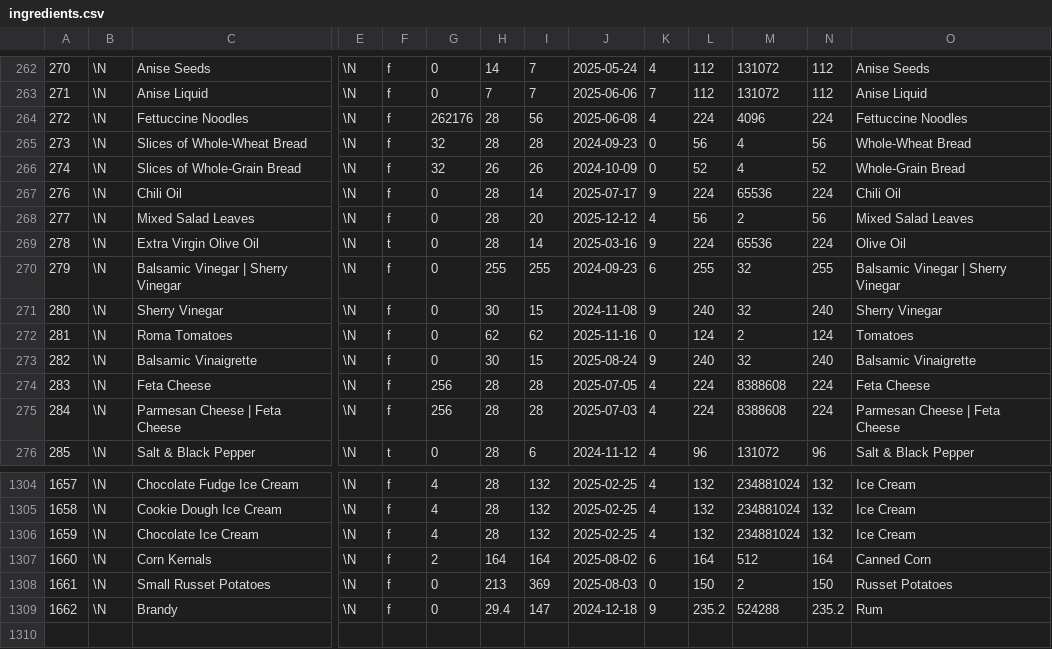
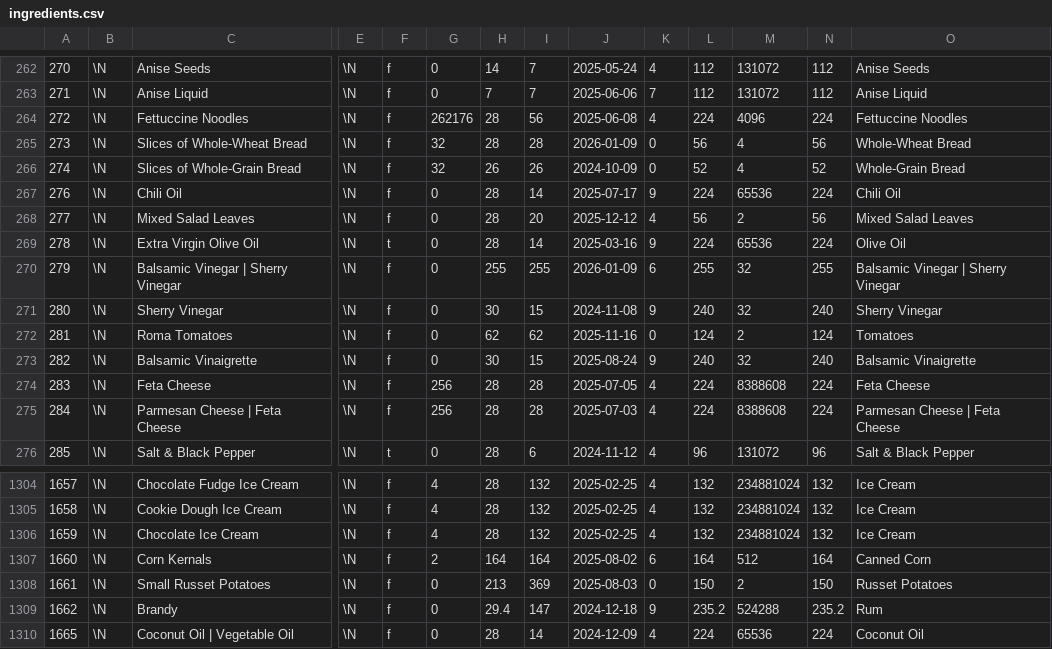
Before and after one commit to gscanlon21/a-feast-a-day, a CSV file: .backups/ingredients.csv, drawn as a sheet; only a part is shown, gaps mark what is left out; rows hold the shown columns only; the diff names each change by its address in the sheet, - before the commit and + after, or states it on an @@ line.

Commit message:
chore: update database backup

```diff
--- a/.backups/ingredients.csv
+++ b/.backups/ingredients.csv
-J265: 2024-09-23
+J265: 2026-01-09
-J270: 2024-09-23
+J270: 2026-01-09
+row 1310: 1665 | \N | Coconut Oil | Vegetable Oil | \N | f | 0 | 28 | 14 | 2024-12-09 | 4 | 224 | 65536 | 224 | Coconut Oil
```
Also changed, not shown: .backups/recipes.csv, 1 other file.
